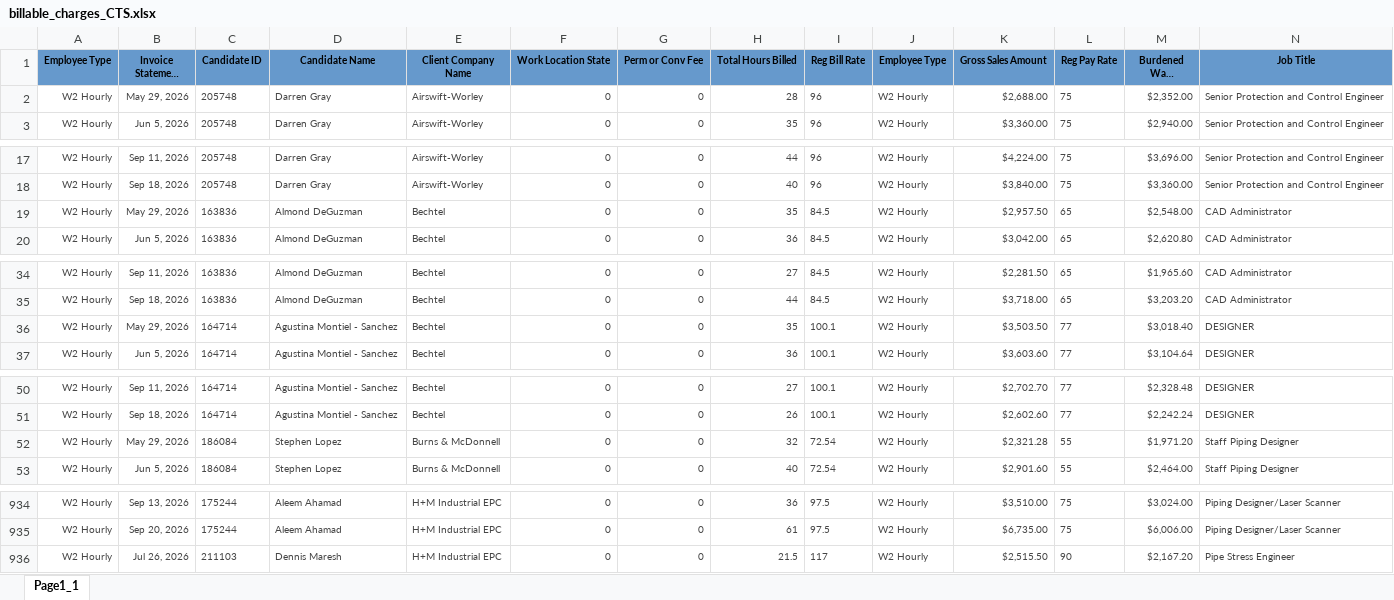
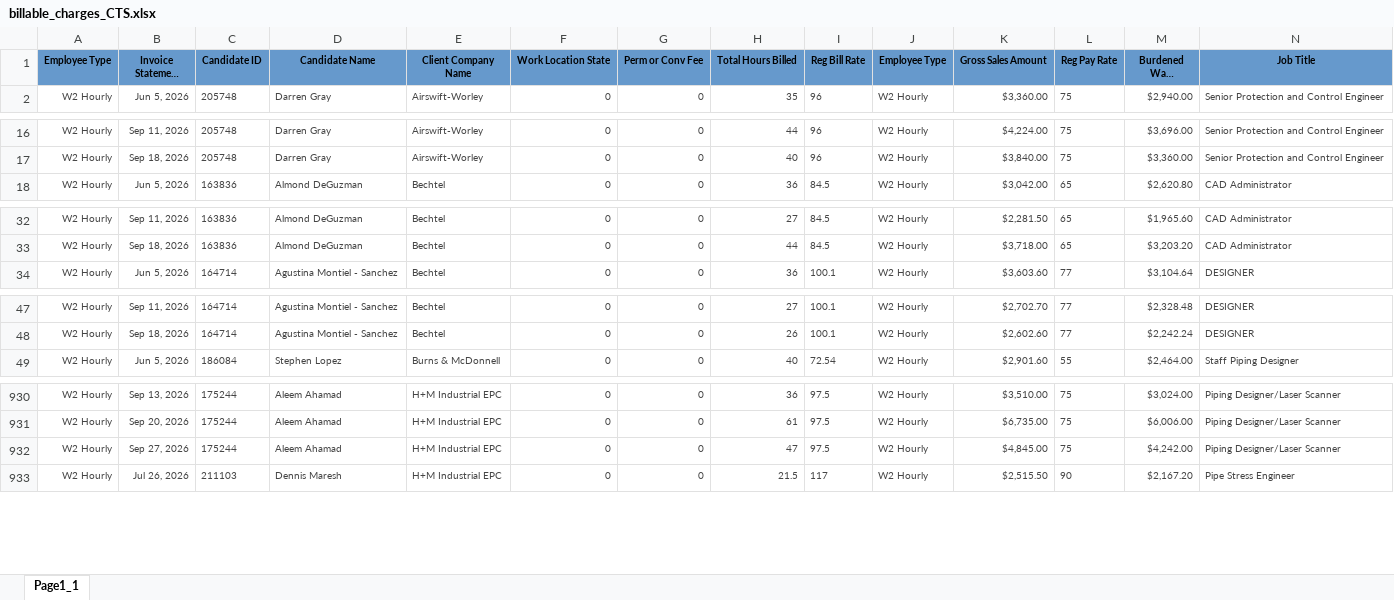
Before and after one commit to Pwilson37OTS/oaktree-invoice-reconciler, an Excel workbook: data/billable_charges_CTS.xlsx, sheet Page1_1, drawn as a sheet; only a part is shown, gaps mark what is left out; long unchanged cells end in …; values as stored, in another font and other column widths than the file's, no borders; removed rows and columns are numbered as before the commit, all else as after; rows hold the shown columns only; the diff covers the shown part only; the diff names each change by its address in the sheet, - before the commit and + after, or states it on an @@ line.

```diff
--- a/data/billable_charges_CTS.xlsx (sheet Page1_1)
+++ b/data/billable_charges_CTS.xlsx (sheet Page1_1)
-row 2: W2 Hourly | May 29, 2026 | 205748 | Darren Gray | Airswift-Worley | 0 | 0 | 28 | 96 | W2 Hourly | $2,688.00 | 75 | $2,352.00 | Senior Protection and Control Engineer
-row 19: W2 Hourly | May 29, 2026 | 163836 | Almond DeGuzman | Bechtel | 0 | 0 | 35 | 84.5 | W2 Hourly | $2,957.50 | 65 | $2,548.00 | CAD Administrator
-row 36: W2 Hourly | May 29, 2026 | 164714 | Agustina Montiel - Sanchez | Bechtel | 0 | 0 | 35 | 100.1 | W2 Hourly | $3,503.50 | 77 | $3,018.40 | DESIGNER
-row 52: W2 Hourly | May 29, 2026 | 186084 | Stephen Lopez | Burns & McDonnell | 0 | 0 | 32 | 72.54 | W2 Hourly | $2,321.28 | 55 | $1,971.20 | Staff Piping Designer
+row 932: W2 Hourly | Sep 27, 2026 | 175244 | Aleem Ahamad | H+M Industrial EPC | 0 | 0 | 47 | 97.5 | W2 Hourly | $4,845.00 | 75 | $4,242.00 | Piping Designer/Laser Scanner
```
Also changed, not shown: 10 removed rows and 13 edited cells elsewhere in this sheet, data/audit_rev_cts.xlsx, data/audit_rev_ots.xlsx, 1 other file.
